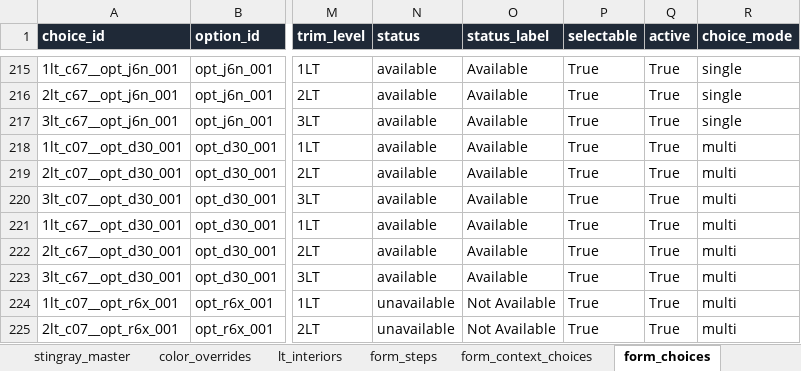
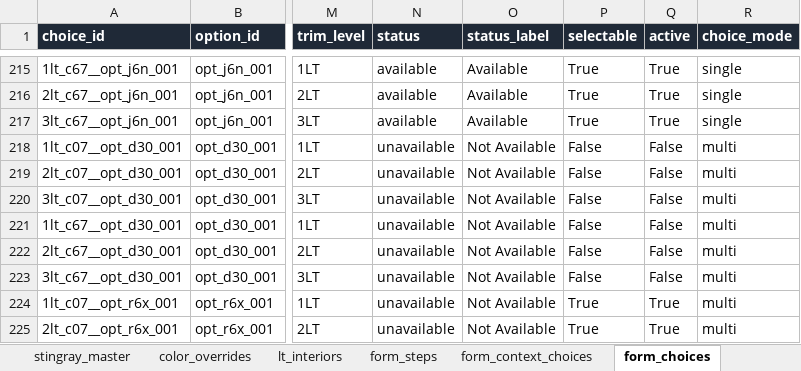
Before and after one commit to seanzmc/27vette, an Excel workbook: archived/stingray_master.xlsx, sheet form_choices, drawn as a sheet; only a part is shown, gaps mark what is left out; values as stored, in another font and other column widths than the file's, no borders; the diff names each change by its address in the sheet, - before the commit and + after, or states it on an @@ line.

Commit message:
Implement QA-3 form fixes

```diff
--- a/archived/stingray_master.xlsx (sheet form_choices)
+++ b/archived/stingray_master.xlsx (sheet form_choices)
-N218:N223 (status): available
+N218:N223 (status): unavailable
-O218:O223 (status_label): Available
+O218:O223 (status_label): Not Available
-P218:P223 (selectable): True
+P218:P223 (selectable): False
-Q218:Q223 (active): True
+Q218:Q223 (active): False
```
Also changed, not shown: sheet form_rules, sheet form_validation, sheet form_steps, 6 other files.
